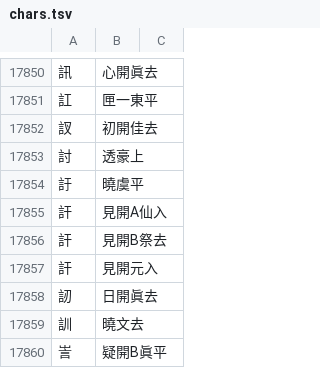
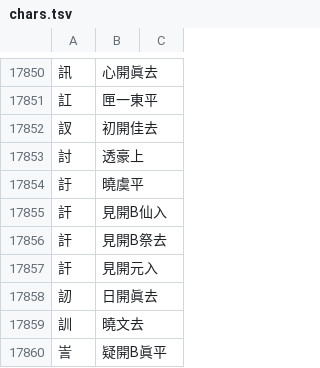
Before and after one commit to nk2028/rime-dict-source, a TSV file: chars.tsv, drawn as a sheet; only a part is shown, gaps mark what is left out.

Commit message:
Fix 訐: 見開A仙入→見開B仙入

```diff
--- a/chars.tsv
+++ b/chars.tsv
@@ -17854,3 +17854,3 @@
 訏	曉虞平
-訐	見開A仙入
+訐	見開B仙入
 訐	見開B祭去
```
